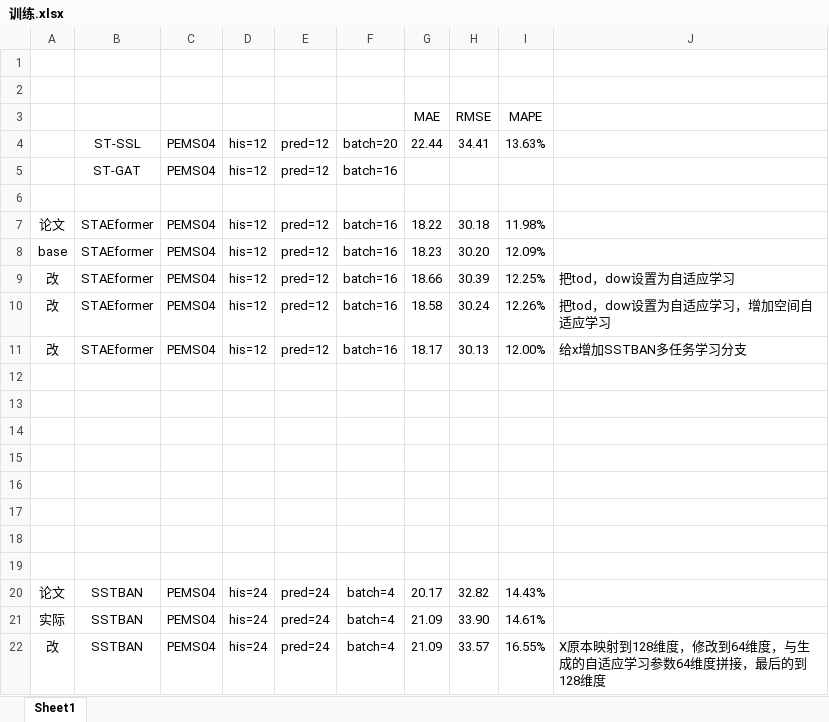
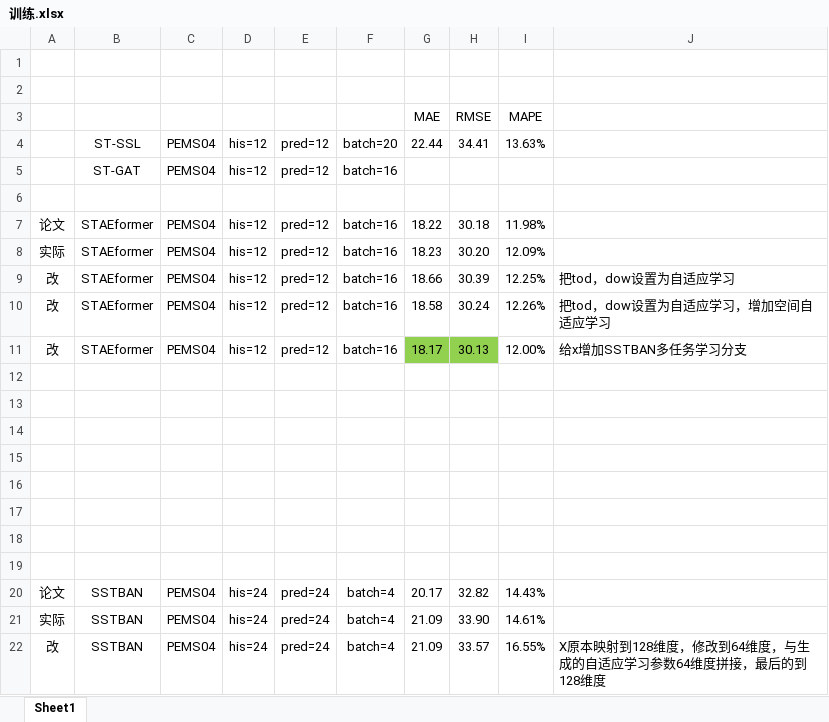
Before and after one commit to turmony/ModelInfo, an Excel workbook: 训练.xlsx, sheet Sheet1, drawn as a sheet; values as stored, in another font and other column widths than the file's, no borders; the diff names each change by its address in the sheet, - before the commit and + after, or states it on an @@ line.

Commit message:
add

```diff
--- a/训练.xlsx (sheet Sheet1)
+++ b/训练.xlsx (sheet Sheet1)
-A8: base
+A8: 实际
-G11:H11 fill: none
+G11:H11 fill: #92D050
```
